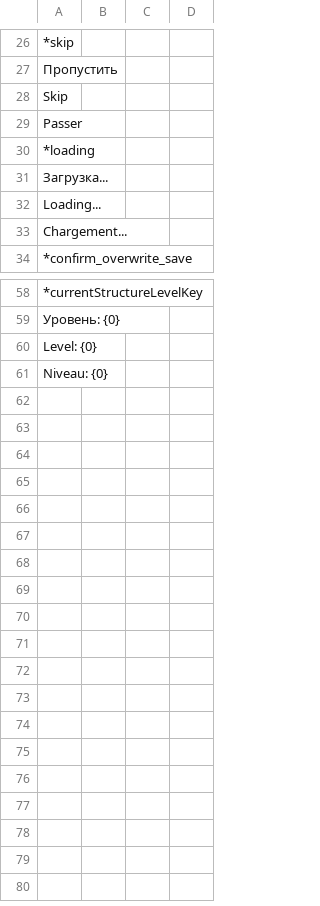
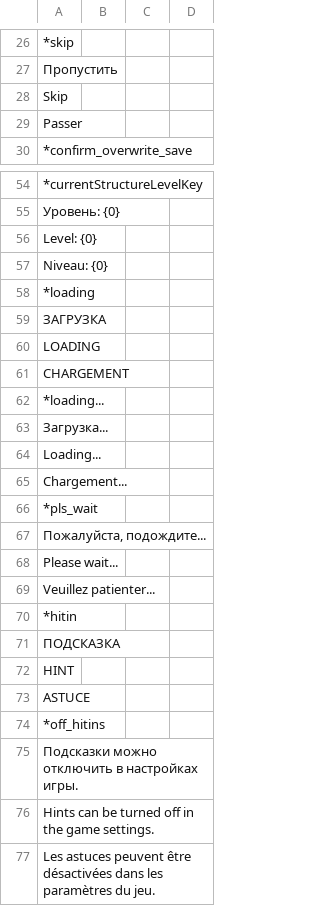
Before and after one commit to blackrainbowtest/UNITY_GAME_LIGHT, a CSV file: Assets/GameData/Localization/CSV/ui_system.csv, drawn as a sheet; only a part is shown, gaps mark what is left out.

Commit message:
refactor: 0.0.346 update loading scene

```diff
--- a/Assets/GameData/Localization/CSV/ui_system.csv
+++ b/Assets/GameData/Localization/CSV/ui_system.csv
@@ -29,6 +29,2 @@
 	Passer;
-*loading;
-	Загрузка...;
-	Loading...;
-	Chargement...;
 *confirm_overwrite_save;
@@ -61 +57,21 @@
 	Niveau: {0};
+*loading;
+	ЗАГРУЗКА;
+	LOADING;
+	CHARGEMENT;
+*loading...;
+	Загрузка...;
+	Loading...;
+	Chargement...;
+*pls_wait;
+	Пожалуйста, подождите...;
+	Please wait...;
+	Veuillez patienter...;
+*hitin;
+	ПОДСКАЗКА;
+	HINT;
+	ASTUCE;
+*off_hitins;
+	Подсказки можно отключить в настройках игры.;
+	Hints can be turned off in the game settings.;
+	Les astuces peuvent être désactivées dans les paramètres du jeu.;
```
Also changed, not shown: 48 other files.
